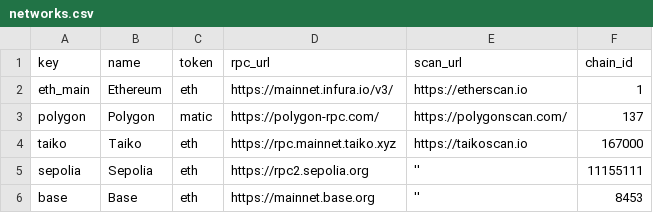
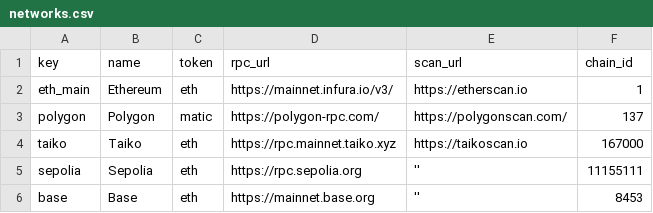
Before and after one commit to Belp2801-Airdrop/token_multisender, a CSV file: data/networks.csv, drawn as a sheet.

Commit message:
fix(data/networks): sepolia rpc

```diff
--- a/data/networks.csv
+++ b/data/networks.csv
@@ -4,3 +4,3 @@ polygon,Polygon,matic,https://polygon-rpc.com/,https://polygonscan.com/,137
 taiko,Taiko,eth,https://rpc.mainnet.taiko.xyz,https://taikoscan.io,167000
-sepolia,Sepolia,eth,https://rpc2.sepolia.org,'',11155111
+sepolia,Sepolia,eth,https://rpc.sepolia.org,'',11155111
 base,Base,eth,https://mainnet.base.org,'',8453
```
